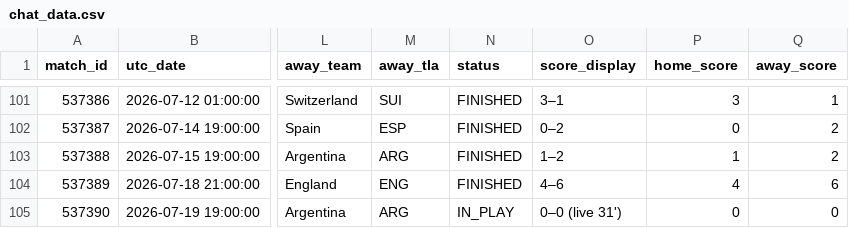
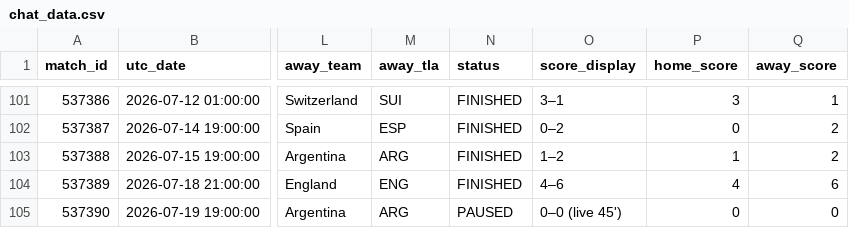
Before and after one commit to smach/worldcup26, a CSV file: data/chat_data.csv, drawn as a sheet; only a part is shown, gaps mark what is left out; the diff names each change by its address in the sheet, - before the commit and + after, or states it on an @@ line.

```diff
--- a/data/chat_data.csv
+++ b/data/chat_data.csv
-N105 (status): IN_PLAY
+N105 (status): PAUSED
-O105 (score_display): 0–0 (live 31')
+O105 (score_display): 0–0 (live 45')
```
Also changed, not shown: 6 other files.
